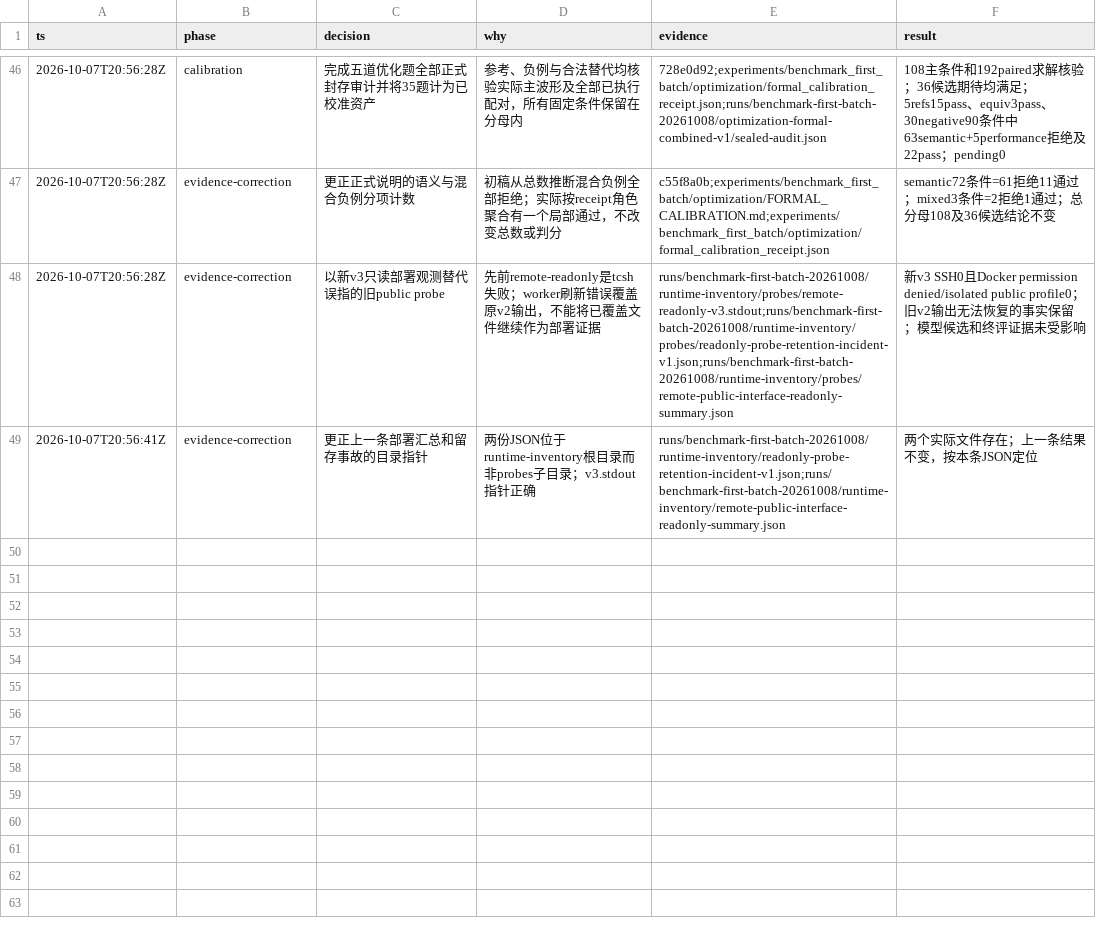
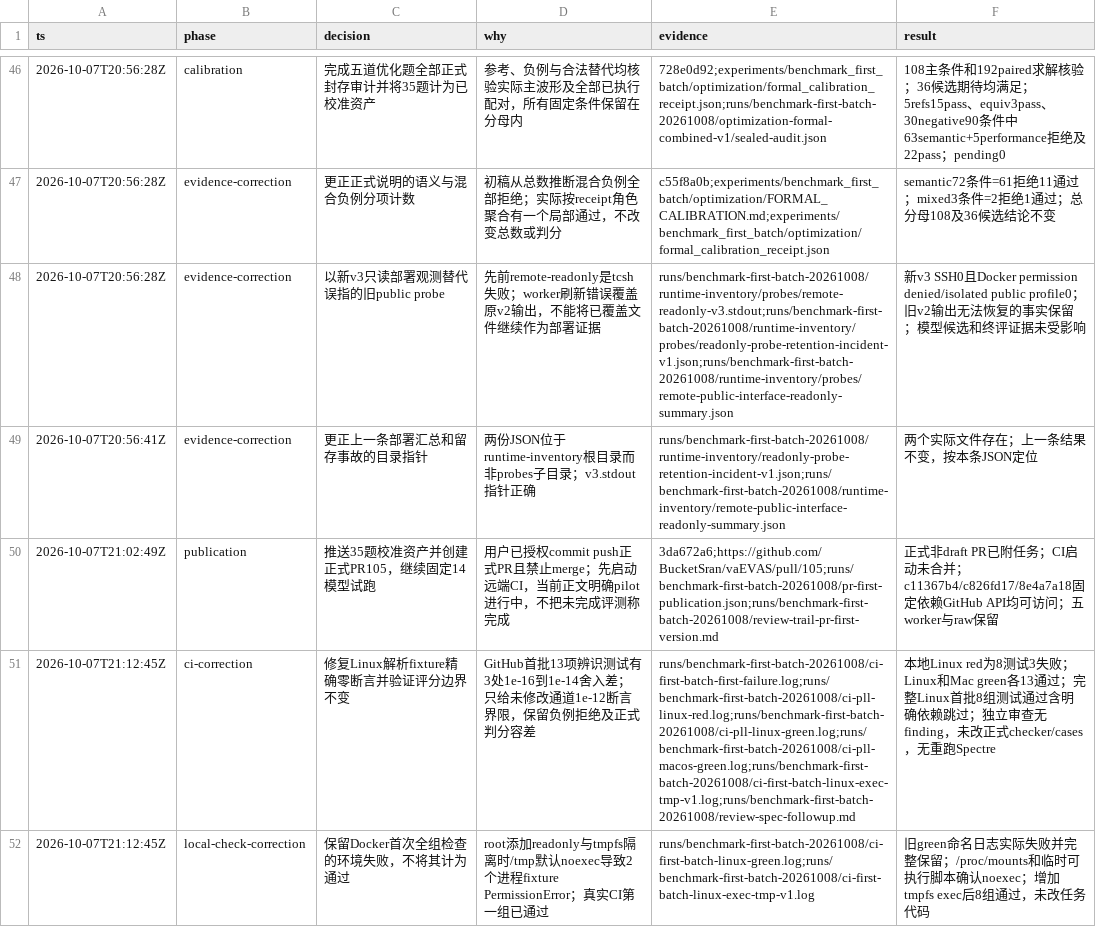
Before and after one commit to BucketSran/vaEVAS, a TSV file: experiments/benchmark_first_batch/decisions.tsv, drawn as a sheet; only a part is shown, gaps mark what is left out; the diff names each change by its address in the sheet, - before the commit and + after, or states it on an @@ line.

Commit message:
test(benchmark): tolerate fixture roundoff across platforms

```diff
--- a/experiments/benchmark_first_batch/decisions.tsv
+++ b/experiments/benchmark_first_batch/decisions.tsv
+row 50: 2026-10-07T21:02:49Z | publication | 推送35题校准资产并创建正式PR105，继续固定14模型试跑 | 用户已授权commit push正式PR且禁止merge；先启动远端CI，当前正文明确pilot进行中，不把未完成评测称完成 | 3da672a6;https://github.com/BucketSran/vaEVAS/pull/105;runs/benchmark-first-batch-20261008/pr-first-publication.json;runs/benchmark-first-batch-20261008/review-trail-pr-first-version.md | 正式非draft PR已附任务；CI启动未合并；c11367b4/c826fd17/8e4a7a18固定依赖GitHub API均可访问；五worker与raw保留
+row 51: 2026-10-07T21:12:45Z | ci-correction | 修复Linux解析fixture精确零断言并验证评分边界不变 | GitHub首批13项辨识测试有3处1e-16到1e-14舍入差；只给未修改通道1e-12断言界限，保留负例拒绝及正式判分容差 | runs/benchmark-first-batch-20261008/ci-first-batch-first-failure.log;runs/benchmark-first-batch-20261008/ci-pll-linux-red.log;runs/benchmark-first-batch-20261008/ci-pll-linux-green.log;runs/benchmark-first-batch-20261008/ci-pll-macos-green.log;runs/benchmark-first-batch-20261008/ci-first-batch-linux-exec-tmp-v1.log;runs/benchmark-first-batch-20261008/review-spec-followup.md | 本地Linux red为8测试3失败；Linux和Mac green各13通过；完整Linux首批8组测试通过含明确依赖跳过；独立审查无finding，未改正式checker/cases，无重跑Spectre
+row 52: 2026-10-07T21:12:45Z | local-check-correction | 保留Docker首次全组检查的环境失败，不将其计为通过 | root添加readonly与tmpfs隔离时/tmp默认noexec导致2个进程fixture PermissionError；真实CI第一组已通过 | runs/benchmark-first-batch-20261008/ci-first-batch-linux-green.log;runs/benchmark-first-batch-20261008/ci-first-batch-linux-exec-tmp-v1.log | 旧green命名日志实际失败并完整保留；/proc/mounts和临时可执行脚本确认noexec；增加tmpfs exec后8组通过，未改任务代码
```
Also changed, not shown: 3 other files.
